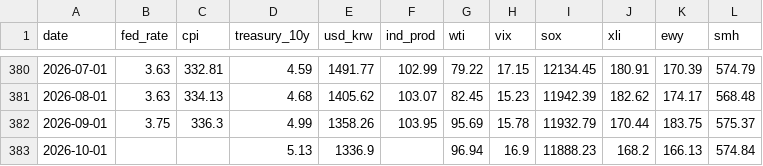
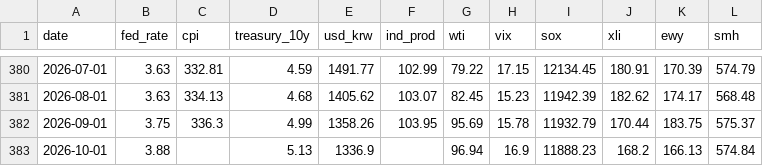
Before and after one commit to shj7972/stockinsight, a CSV file: static/economic_indicators.csv, drawn as a sheet; only a part is shown, gaps mark what is left out.

```diff
--- a/static/economic_indicators.csv
+++ b/static/economic_indicators.csv
@@ -382,2 +382,2 @@ date,fed_rate,cpi,treasury_10y,usd_krw,ind_prod,wti,vix,sox,xli,ewy,smh
 2026-09-01,3.75,336.3,4.99,1358.26,103.95,95.69,15.78,11932.79,170.44,183.75,575.37
-2026-10-01,,,5.13,1336.9,,96.94,16.9,11888.23,168.2,166.13,574.84
+2026-10-01,3.88,,5.13,1336.9,,96.94,16.9,11888.23,168.2,166.13,574.84
```
Also changed, not shown: 1 other file.
